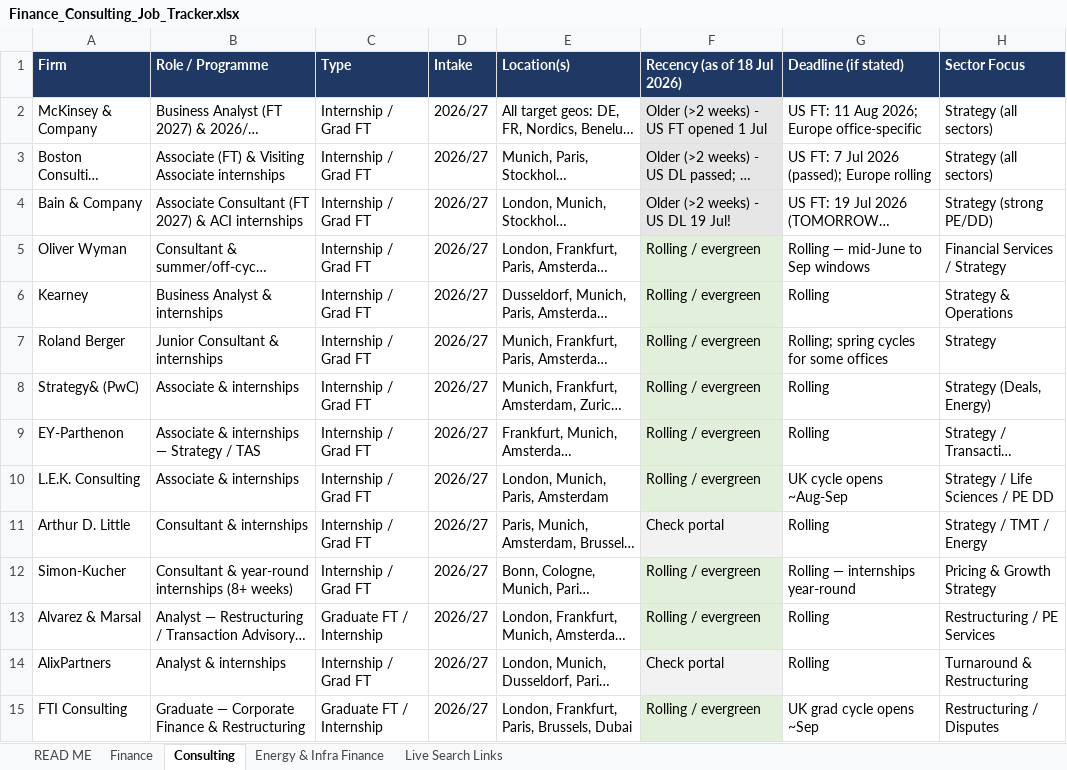
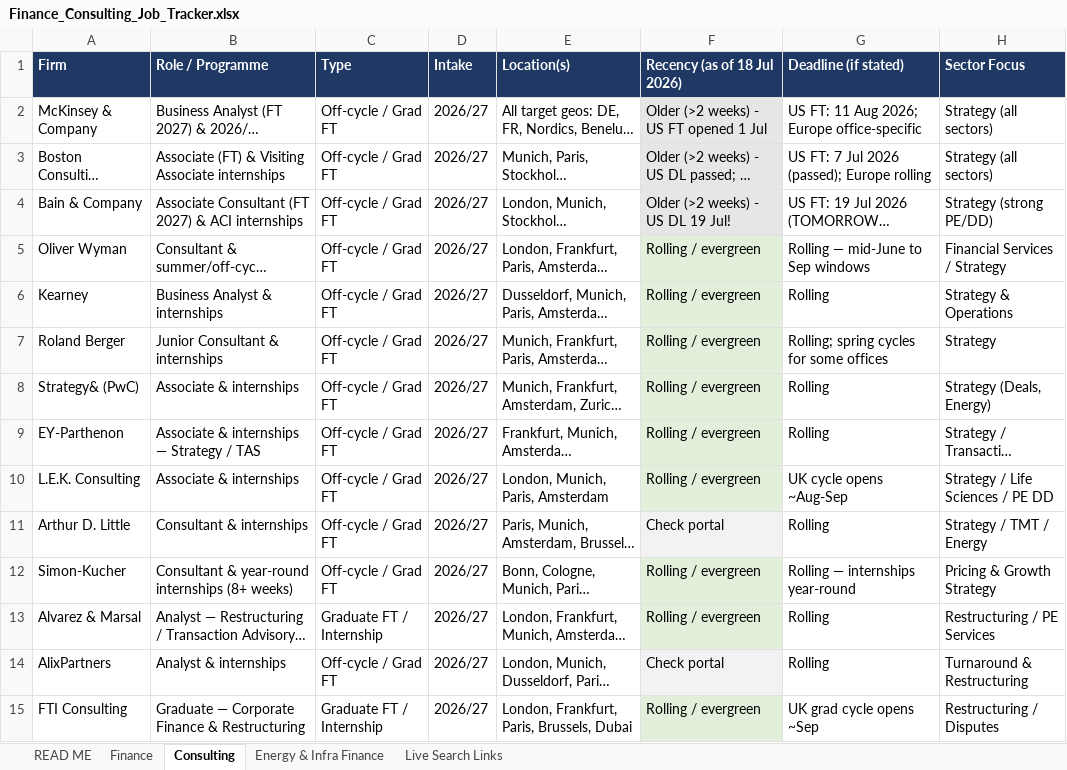
Before and after one commit to trivediji16/Job-Hunt---Finance, an Excel workbook: Finance_Consulting_Job_Tracker.xlsx, sheet Consulting, drawn as a sheet; only a part is shown; long unchanged cells end in …; values as stored, in another font and other column widths than the file's, no borders; the diff covers the shown part only; the diff names each change by its address in the sheet, - before the commit and + after, or states it on an @@ line.

```diff
--- a/Finance_Consulting_Job_Tracker.xlsx (sheet Consulting)
+++ b/Finance_Consulting_Job_Tracker.xlsx (sheet Consulting)
-C2:C12 (Type): Internship / Grad FT
+C2:C12 (Type): Off-cycle / Grad FT
-C14 (Type): Internship / Grad FT
+C14 (Type): Off-cycle / Grad FT
```
Also changed, not shown: 51 edited cells elsewhere in this sheet, sheet Finance, sheet Energy & Infra Finance, sheet READ ME.
